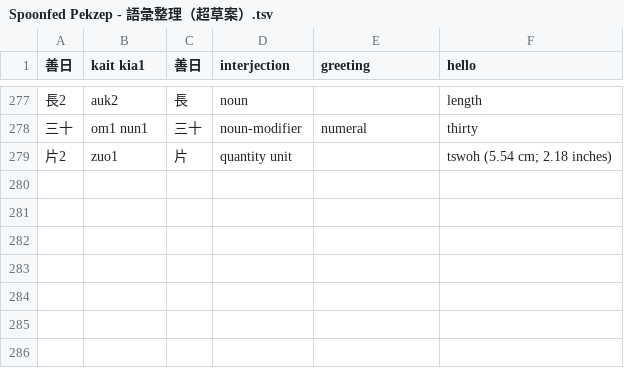
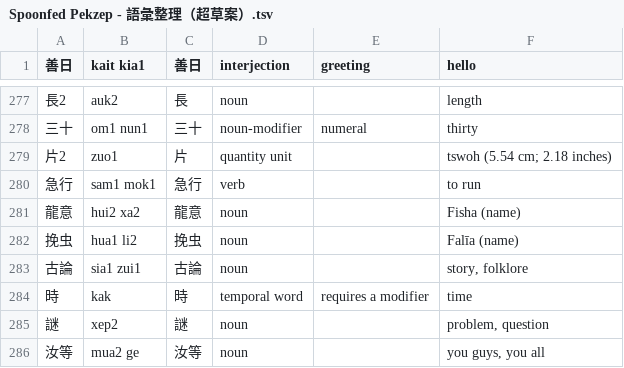
Before and after one commit to jurliyuuri/spoonfed_pekzep, a TSV file: raw/Spoonfed Pekzep - 語彙整理（超草案）.tsv, drawn as a sheet; only a part is shown, gaps mark what is left out; the diff names each change by its address in the sheet, - before the commit and + after, or states it on an @@ line.

```diff
--- a/raw/Spoonfed Pekzep - 語彙整理（超草案）.tsv
+++ b/raw/Spoonfed Pekzep - 語彙整理（超草案）.tsv
+row 280: 急行 | sam1 mok1 | 急行 | verb |  | to run
+row 281: 龍意 | hui2 xa2 | 龍意 | noun |  | Fisha (name)
+row 282: 挽虫 | hua1 li2 | 挽虫 | noun |  | Falīa (name)
+row 283: 古論 | sia1 zui1 | 古論 | noun |  | story, folklore
+row 284: 時 | kak | 時 | temporal word | requires a modifier | time
+row 285: 謎 | xep2 | 謎 | noun |  | problem, question
+row 286: 汝等 | mua2 ge | 汝等 | noun |  | you guys, you all
```
Also changed, not shown: raw/Spoonfed Pekzep - SpoonfedPekzep.tsv, 13 other files.
